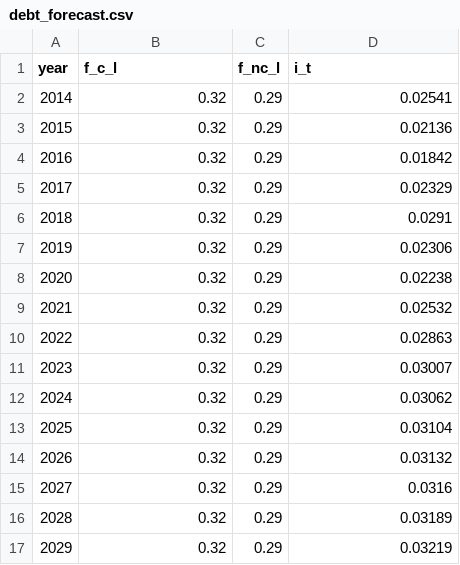
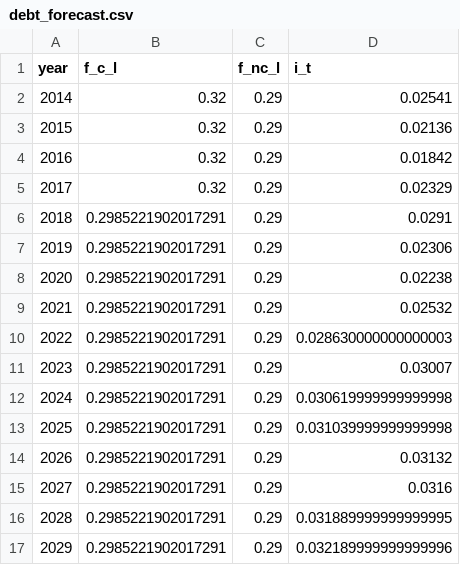
Before and after one commit to PSLmodels/Business-Taxation, a CSV file: biztax/debt_forecast.csv, drawn as a sheet.

```diff
--- a/biztax/debt_forecast.csv
+++ b/biztax/debt_forecast.csv
@@ -5,13 +5,13 @@ year,f_c_l,f_nc_l,i_t
 2017,0.32,0.29,0.02329
-2018,0.32,0.29,0.0291
-2019,0.32,0.29,0.02306
-2020,0.32,0.29,0.02238
-2021,0.32,0.29,0.02532
-2022,0.32,0.29,0.02863
-2023,0.32,0.29,0.03007
-2024,0.32,0.29,0.03062
-2025,0.32,0.29,0.03104
-2026,0.32,0.29,0.03132
-2027,0.32,0.29,0.0316
-2028,0.32,0.29,0.03189
-2029,0.32,0.29,0.03219
+2018,0.2985221902017291,0.29,0.0291
+2019,0.2985221902017291,0.29,0.02306
+2020,0.2985221902017291,0.29,0.02238
+2021,0.2985221902017291,0.29,0.02532
+2022,0.2985221902017291,0.29,0.028630000000000003
+2023,0.2985221902017291,0.29,0.03007
+2024,0.2985221902017291,0.29,0.030619999999999998
+2025,0.2985221902017291,0.29,0.031039999999999998
+2026,0.2985221902017291,0.29,0.03132
+2027,0.2985221902017291,0.29,0.0316
+2028,0.2985221902017291,0.29,0.031889999999999995
+2029,0.2985221902017291,0.29,0.032189999999999996
```
Also changed, not shown: biztax/brc_data/debt_history.csv, 37 other files.
